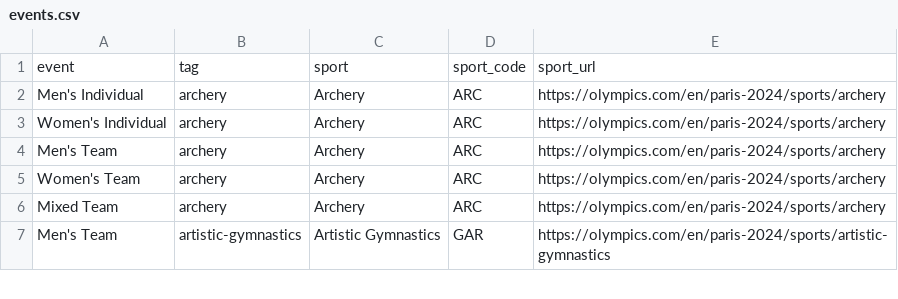
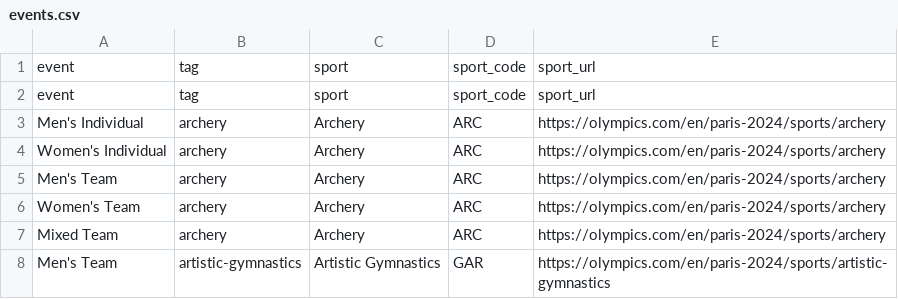
Before and after one commit to SujatAhmed/CSE225-summer24-project, a CSV file: data/events.csv, drawn as a sheet; only a part is shown; the diff names each change by its address in the sheet, - before the commit and + after, or states it on an @@ line.

```diff
--- a/data/events.csv
+++ b/data/events.csv
+row 2: event | tag | sport | sport_code | sport_url
```
Also changed, not shown: data/coaches.csv, data/medallists.csv, 10 other files.
